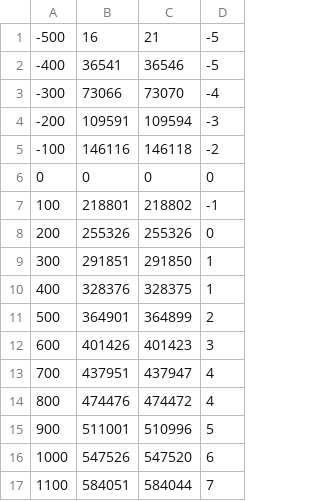
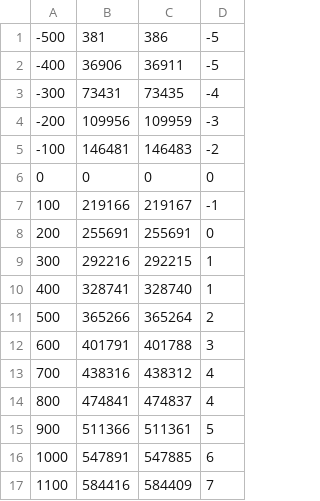
Before and after one commit to KarelKubat/jdcal, a CSV file: main/daysdiff/spring-equinox.csv, drawn as a sheet; only a part is shown; the diff covers the shown part only.

Commit message:
fix oneoff in J-D table in negative years

```diff
--- a/main/daysdiff/spring-equinox.csv
+++ b/main/daysdiff/spring-equinox.csv
@@ -1,17 +1,17 @@
--500, 16, 21, -5
--400, 36541, 36546, -5
--300, 73066, 73070, -4
--200, 109591, 109594, -3
--100, 146116, 146118, -2
+-500, 381, 386, -5
+-400, 36906, 36911, -5
+-300, 73431, 73435, -4
+-200, 109956, 109959, -3
+-100, 146481, 146483, -2
 0, 0, 0, 0
-100, 218801, 218802, -1
-200, 255326, 255326, 0
-300, 291851, 291850, 1
-400, 328376, 328375, 1
-500, 364901, 364899, 2
-600, 401426, 401423, 3
-700, 437951, 437947, 4
-800, 474476, 474472, 4
-900, 511001, 510996, 5
-1000, 547526, 547520, 6
-1100, 584051, 584044, 7
+100, 219166, 219167, -1
+200, 255691, 255691, 0
+300, 292216, 292215, 1
+400, 328741, 328740, 1
+500, 365266, 365264, 2
+600, 401791, 401788, 3
+700, 438316, 438312, 4
+800, 474841, 474837, 4
+900, 511366, 511361, 5
+1000, 547891, 547885, 6
+1100, 584416, 584409, 7
```
Also changed, not shown: 20 edited cells elsewhere in this file, 3 other files.
